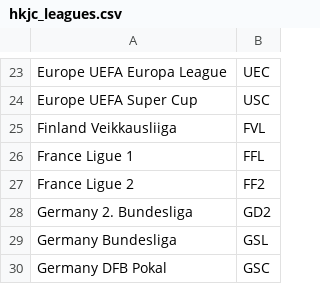
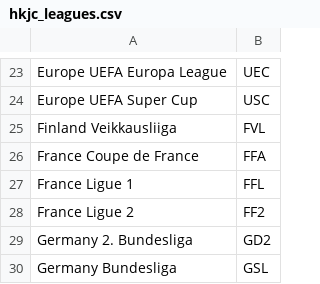
Before and after one commit to tanjt107/football-prediction, a CSV file: manual_files/hkjc_leagues.csv, drawn as a sheet; only a part is shown, gaps mark what is left out; the shorter side is filled out with more unchanged rows.

Commit message:
Update manual files

```diff
--- a/manual_files/hkjc_leagues.csv
+++ b/manual_files/hkjc_leagues.csv
@@ -25,2 +25,3 @@ Europe UEFA Super Cup,USC
 Finland Veikkausliiga,FVL
+France Coupe de France,FFA
 France Ligue 1,FFL
```
Also changed, not shown: manual_files/transfermarkt_leagues.csv.
